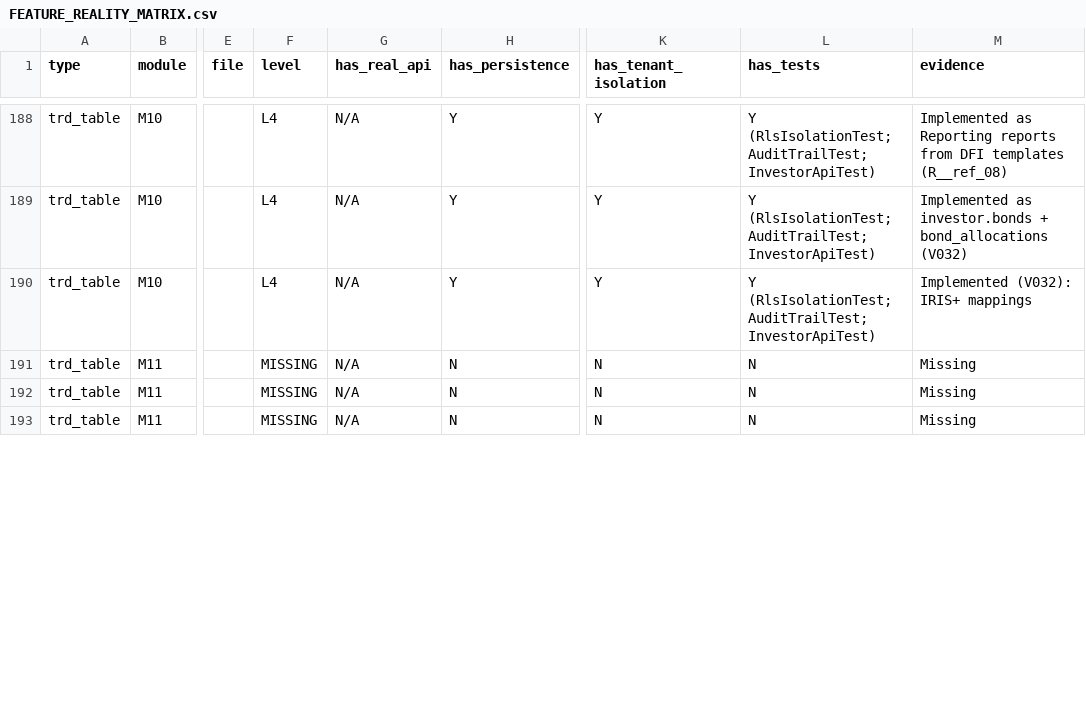
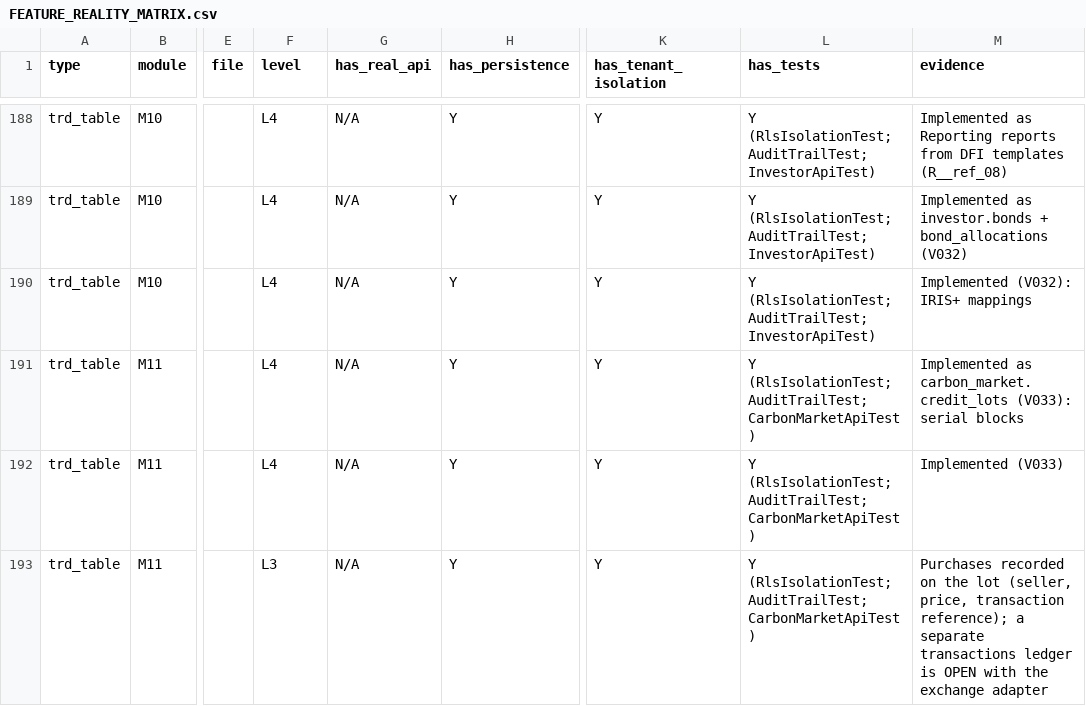
Before and after one commit to Mohalidesigns/atheris-ESG, a CSV file: docs/esg-completion/FEATURE_REALITY_MATRIX.csv, drawn as a sheet; only a part is shown, gaps mark what is left out; the diff covers the shown part only; the diff names each change by its address in the sheet, - before the commit and + after, or states it on an @@ line.

```diff
--- a/docs/esg-completion/FEATURE_REALITY_MATRIX.csv
+++ b/docs/esg-completion/FEATURE_REALITY_MATRIX.csv
-F191:F192 (level): MISSING
+F191:F192 (level): L4
-H191:H193 (has_persistence): N
+H191:H193 (has_persistence): Y
-K191:K193 (has_tenant_isolation): N
+K191:K193 (has_tenant_isolation): Y
-L191:L193 (has_tests): N
+L191:L193 (has_tests): Y (RlsIsolationTest; AuditTrailTest; CarbonMarketApiTest)
-M191 (evidence): Missing
+M191 (evidence): Implemented as carbon_market.credit_lots (V033): serial blocks
-M192 (evidence): Missing
+M192 (evidence): Implemented (V033)
-F193 (level): MISSING
+F193 (level): L3
-M193 (evidence): Missing
+M193 (evidence): Purchases recorded on the lot (seller, price, transaction reference); a separate transactions ledger is OPEN with the exchange adapter
```
Also changed, not shown: 50 edited cells elsewhere in this file, docs/esg-completion/RTM.csv, 54 other files.
